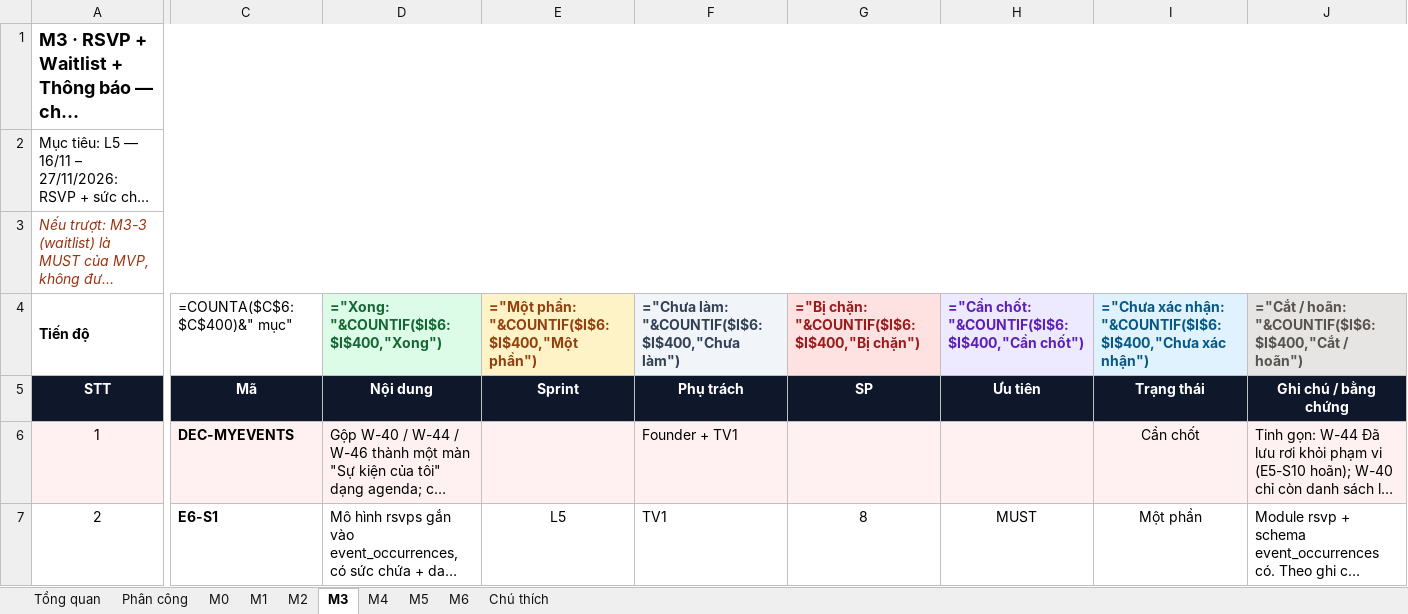
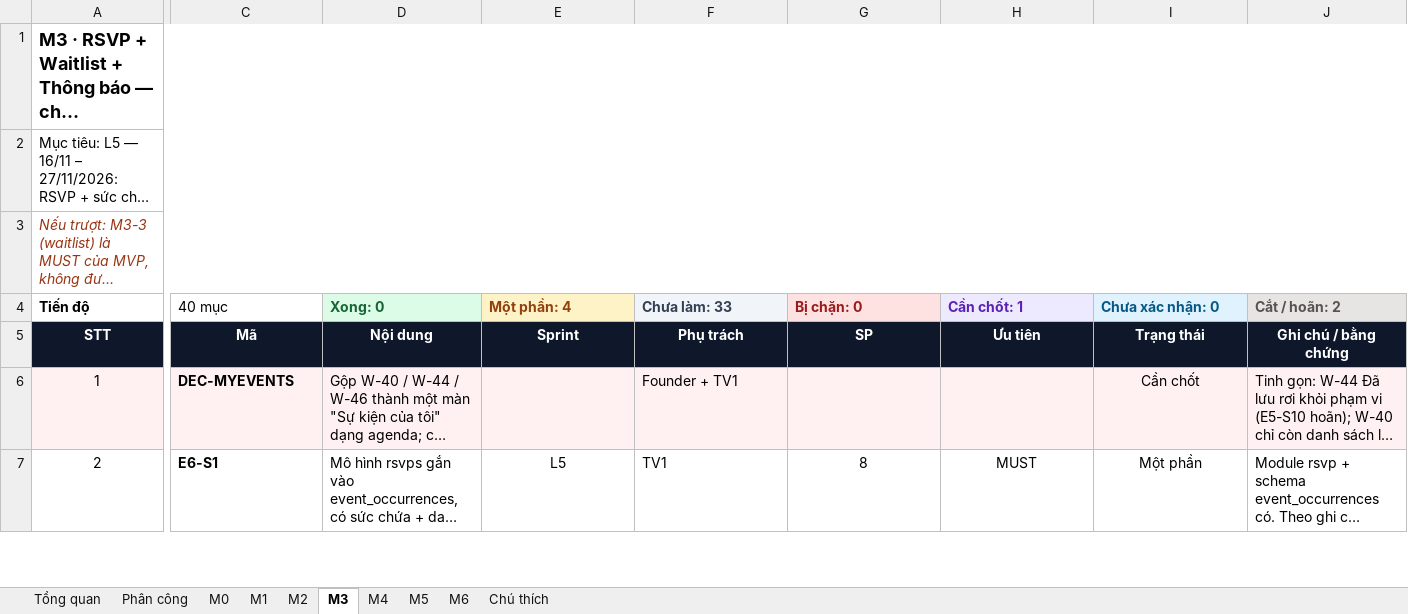
Before and after one commit to DangNH2512/vncare, an Excel workbook: docs/checklists/checklist-milestone-M0-M6.xlsx, sheet M3, drawn as a sheet; only a part is shown, gaps mark what is left out; long unchanged cells end in …; values as stored, in another font and other column widths than the file's, no borders; formulas without a stored value are shown as written; conditional formats not drawn; the diff covers the shown part only; the diff names each change by its address in the sheet, - before the commit and + after, or states it on an @@ line.

```diff
--- a/docs/checklists/checklist-milestone-M0-M6.xlsx (sheet M3)
+++ b/docs/checklists/checklist-milestone-M0-M6.xlsx (sheet M3)
-C4: =COUNTA($C$6:$C$400)&" mục"
+C4: 40 mục
-D4: ="Xong: "&COUNTIF($I$6:$I$400,"Xong")
+D4: Xong: 0
-E4: ="Một phần: "&COUNTIF($I$6:$I$400,"Một phần")
+E4: Một phần: 4
-F4: ="Chưa làm: "&COUNTIF($I$6:$I$400,"Chưa làm")
+F4: Chưa làm: 33
-G4: ="Bị chặn: "&COUNTIF($I$6:$I$400,"Bị chặn")
+G4: Bị chặn: 0
-H4: ="Cần chốt: "&COUNTIF($I$6:$I$400,"Cần chốt")
+H4: Cần chốt: 1
-I4: ="Chưa xác nhận: "&COUNTIF($I$6:$I$400,"Chưa xác nhận")
+I4: Chưa xác nhận: 0
-J4: ="Cắt / hoãn: "&COUNTIF($I$6:$I$400,"Cắt / hoãn")
+J4: Cắt / hoãn: 2
```
Also changed, not shown: 1 edited cell elsewhere in this sheet, sheet Tổng quan, sheet Phân công, sheet M4, sheet M2, sheet M5, sheet M0, 2 more sheets, 9 other files.
